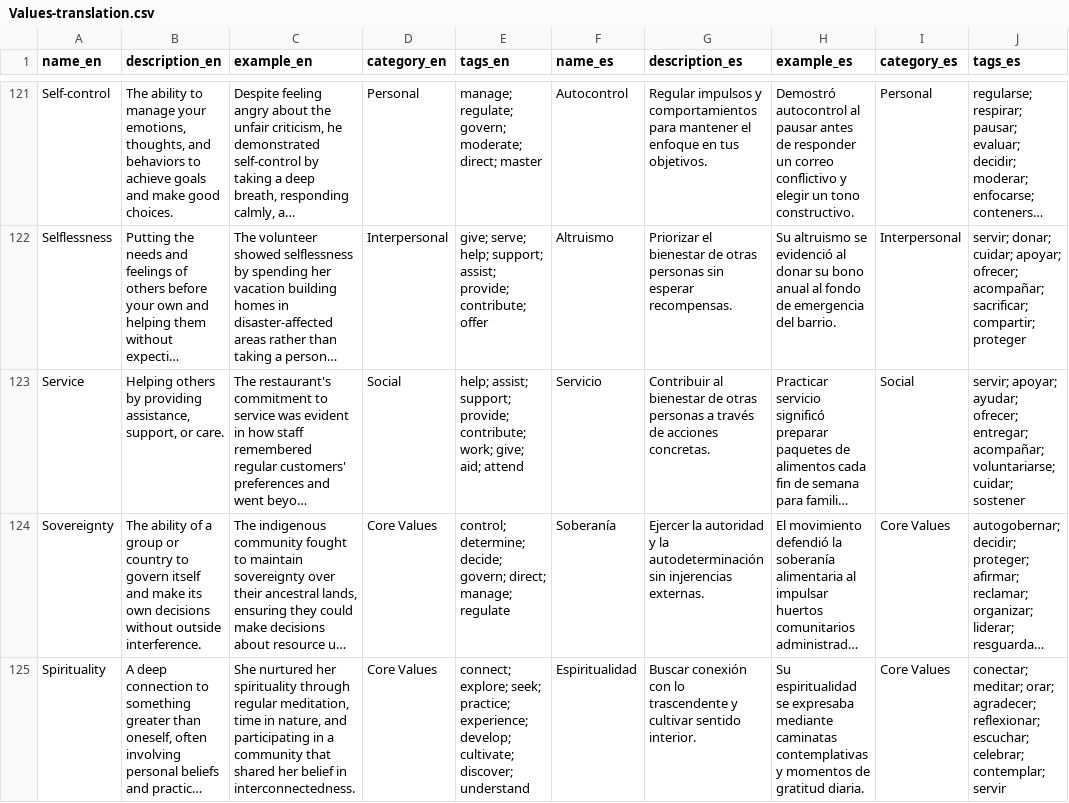
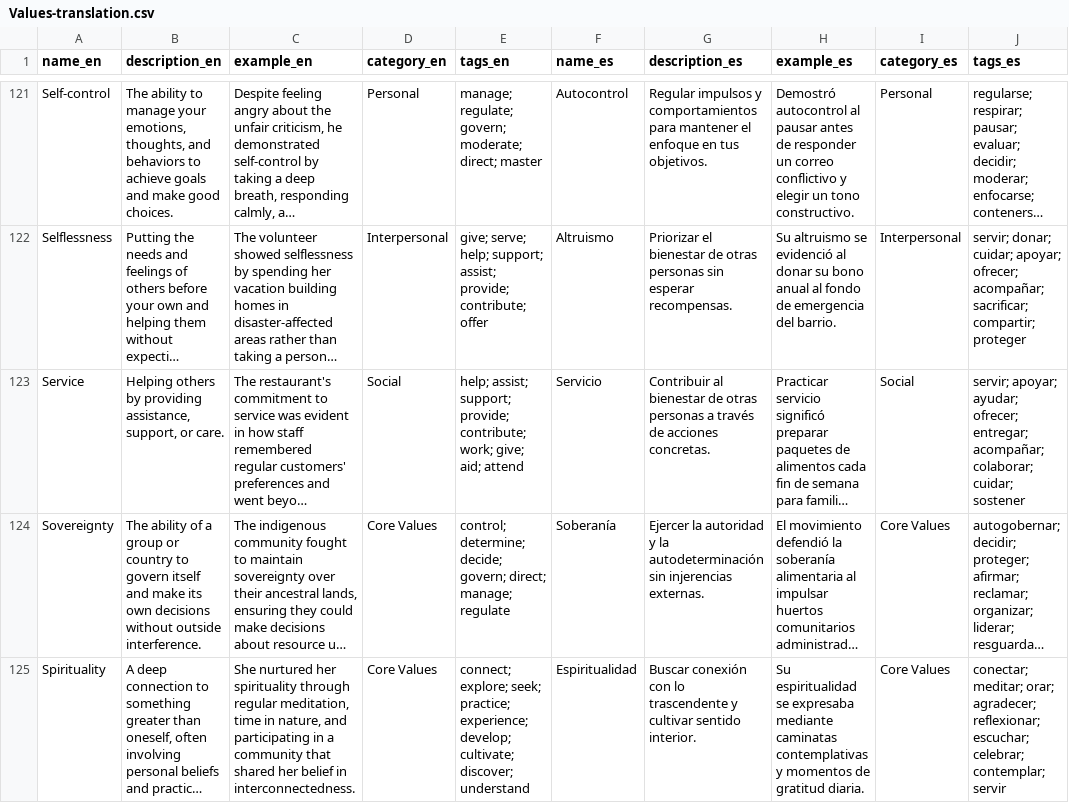
Before and after one commit to HelloSimone91/howdyhuman.com, a CSV file: translations/Values-translation.csv, drawn as a sheet; only a part is shown, gaps mark what is left out; long unchanged cells end in …; the diff names each change by its address in the sheet, - before the commit and + after, or states it on an @@ line.

```diff
--- a/translations/Values-translation.csv
+++ b/translations/Values-translation.csv
-J123 (tags_es): …entregar; acompañar; voluntariarse; cuidar; sostener
+J123 (tags_es): …entregar; acompañar; colaborar; cuidar; sostener
```
Also changed, not shown: 2 other files.
